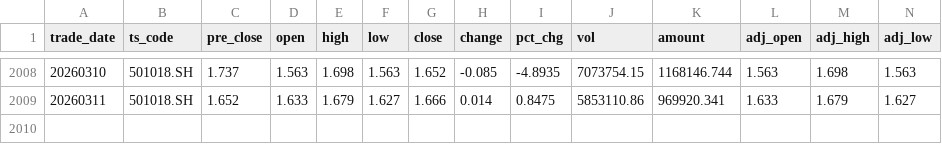
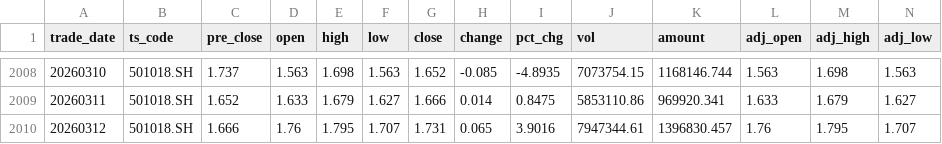
Before and after one commit to Robinsevendiem/KingFool, a CSV file: data/501018.SH_南方原油(LOF)_history.csv, drawn as a sheet; only a part is shown, gaps mark what is left out; rows hold the shown columns only; the diff names each change by its address in the sheet, - before the commit and + after, or states it on an @@ line.

```diff
--- a/data/501018.SH_南方原油(LOF)_history.csv
+++ b/data/501018.SH_南方原油(LOF)_history.csv
+row 2010: 20260312 | 501018.SH | 1.666 | 1.76 | 1.795 | 1.707 | 1.731 | 0.065 | 3.9016 | 7947344.61 | 1396830.457 | 1.76 | 1.795 | 1.707
```
Also changed, not shown: data/159915.SZ_创业板ETF_history.csv, data/511090.SH_30年国债ETF_history.csv, 10 other files.
